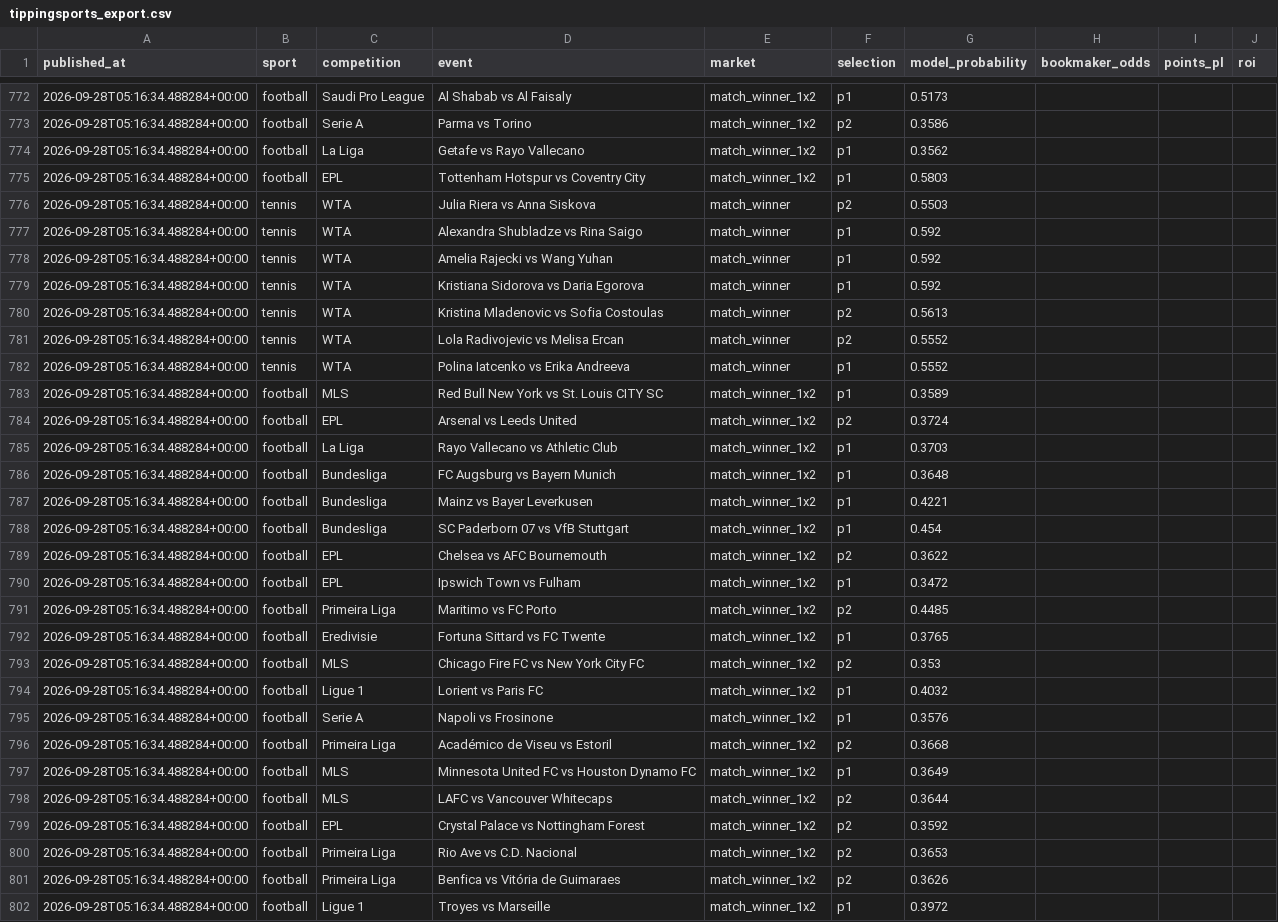
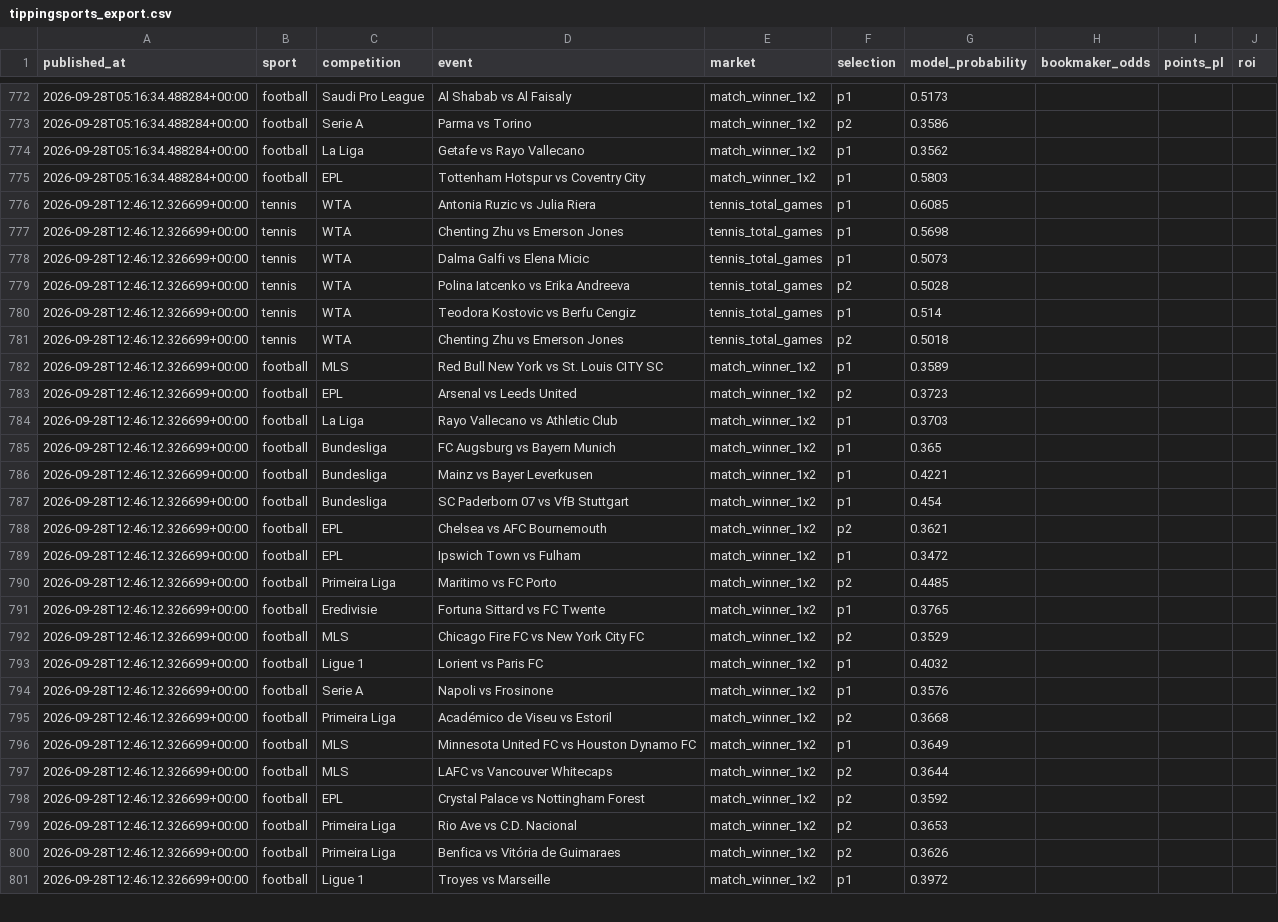
Before and after one commit to topboyasian-stack/match-signal, a CSV file: data/tippingsports_export.csv, drawn as a sheet; only a part is shown, gaps mark what is left out; removed rows and columns are numbered as before the commit, all else as after; the diff covers the shown part only; the diff names each change by its address in the sheet, - before the commit and + after, or states it on an @@ line.

```diff
--- a/data/tippingsports_export.csv
+++ b/data/tippingsports_export.csv
-row 776: 2026-09-28T05:16:34.488284+00:00 | tennis | WTA | Julia Riera vs Anna Siskova | match_winner | p2 | 0.5503
-A776:A778 (published_at): 2026-09-28T05:16:34.488284+00:00
+A776:A778 (published_at): 2026-09-28T12:46:12.326699+00:00
-D776 (event): Alexandra Shubladze vs Rina Saigo
+D776 (event): Antonia Ruzic vs Julia Riera
-E776:E778 (market): match_winner
+E776:E778 (market): tennis_total_games
-G776 (model_probability): 0.592
+G776 (model_probability): 0.6085
-D777 (event): Amelia Rajecki vs Wang Yuhan
+D777 (event): Chenting Zhu vs Emerson Jones
-G777 (model_probability): 0.592
+G777 (model_probability): 0.5698
-D778 (event): Kristiana Sidorova vs Daria Egorova
+D778 (event): Dalma Galfi vs Elena Micic
-G778 (model_probability): 0.592
+G778 (model_probability): 0.5073
-row 780: 2026-09-28T05:16:34.488284+00:00 | tennis | WTA | Kristina Mladenovic vs Sofia Costoulas | match_winner | p2 | 0.5613
-A779:A780 (published_at): 2026-09-28T05:16:34.488284+00:00
+A779:A780 (published_at): 2026-09-28T12:46:12.326699+00:00
-D779 (event): Lola Radivojevic vs Melisa Ercan
+D779 (event): Polina Iatcenko vs Erika Andreeva
-E779:E780 (market): match_winner
+E779:E780 (market): tennis_total_games
-G779 (model_probability): 0.5552
+G779 (model_probability): 0.5028
-D780 (event): Polina Iatcenko vs Erika Andreeva
+D780 (event): Teodora Kostovic vs Berfu Cengiz
-G780 (model_probability): 0.5552
+G780 (model_probability): 0.514
+row 781: 2026-09-28T12:46:12.326699+00:00 | tennis | WTA | Chenting Zhu vs Emerson Jones | tennis_total_games | p2 | 0.5018
-A782:A801 (published_at): 2026-09-28T05:16:34.488284+00:00
+A782:A801 (published_at): 2026-09-28T12:46:12.326699+00:00
-G783 (model_probability): 0.3724
+G783 (model_probability): 0.3723
-G785 (model_probability): 0.3648
+G785 (model_probability): 0.365
-G788 (model_probability): 0.3622
+G788 (model_probability): 0.3621
-G792 (model_probability): 0.353
+G792 (model_probability): 0.3529
```
Also changed, not shown: 55 edited cells elsewhere in this file, 3 other files.
